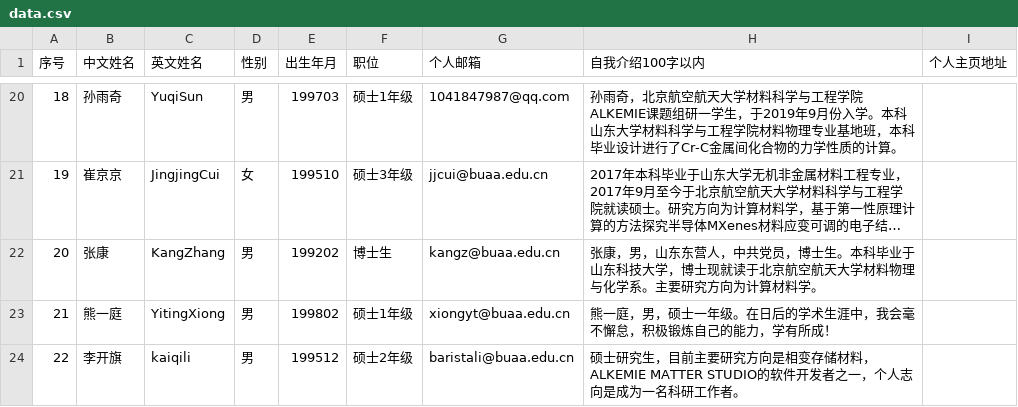
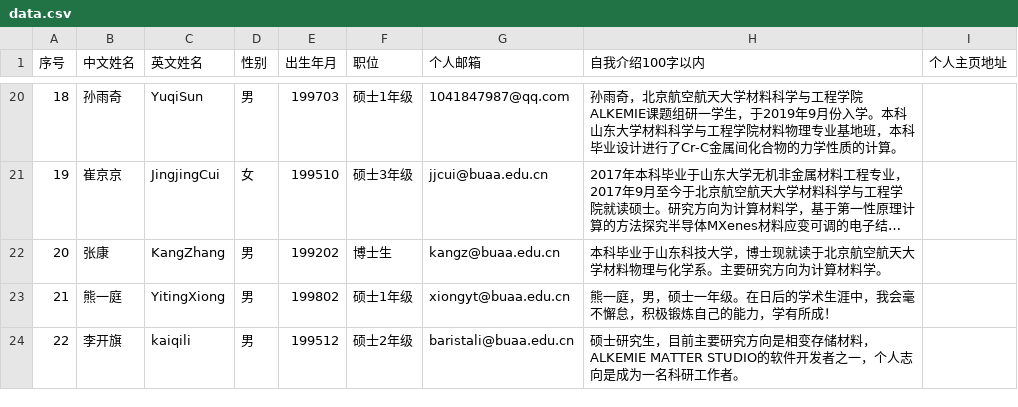
Before and after one commit to alkemine/alkemine_cn, a CSV file: auto/data.csv, drawn as a sheet; only a part is shown, gaps mark what is left out; long unchanged cells end in …; the diff names each change by its address in the sheet, - before the commit and + after, or states it on an @@ line.

```diff
--- a/auto/data.csv
+++ b/auto/data.csv
-H22 (自我介绍100字以内): 张康，男，山东东营人，中共党员，博士生。本科毕业…
+H22 (自我介绍100字以内): 本科毕业…
```
Also changed, not shown: 16 other files.
